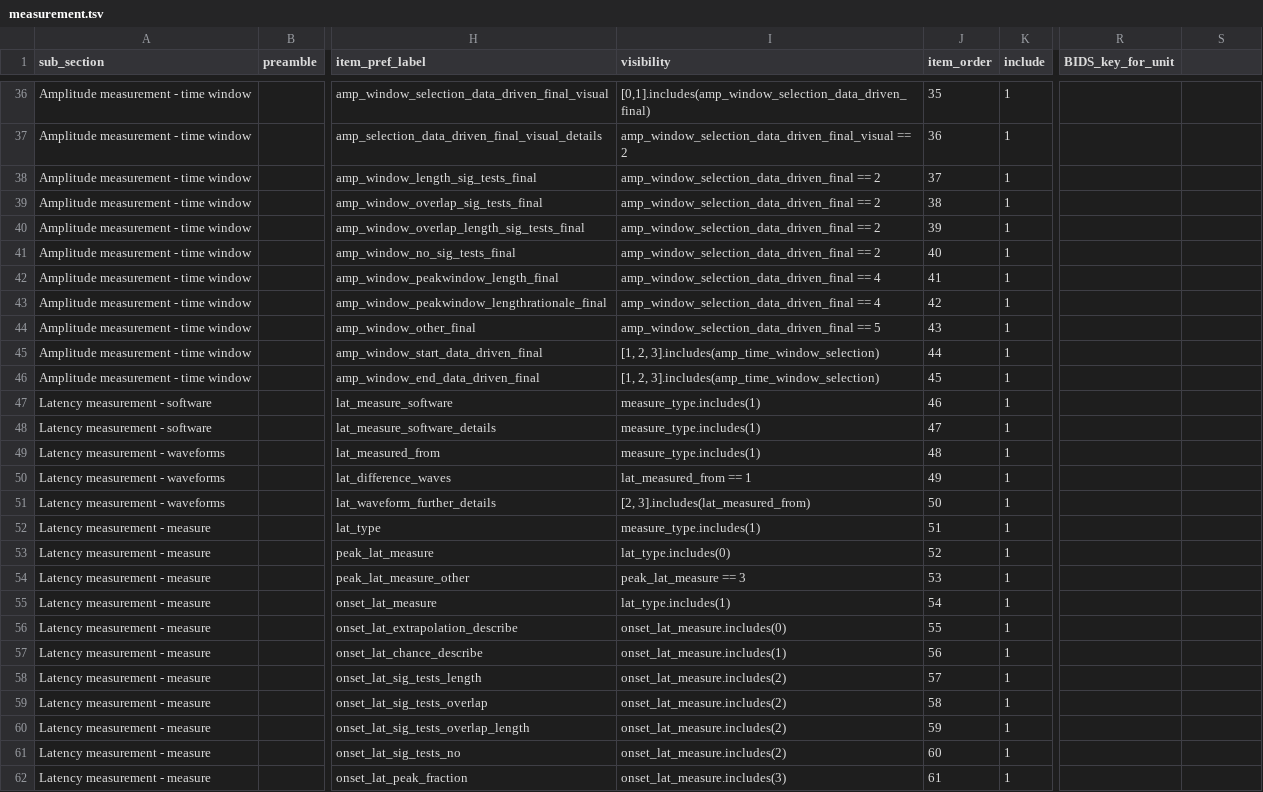
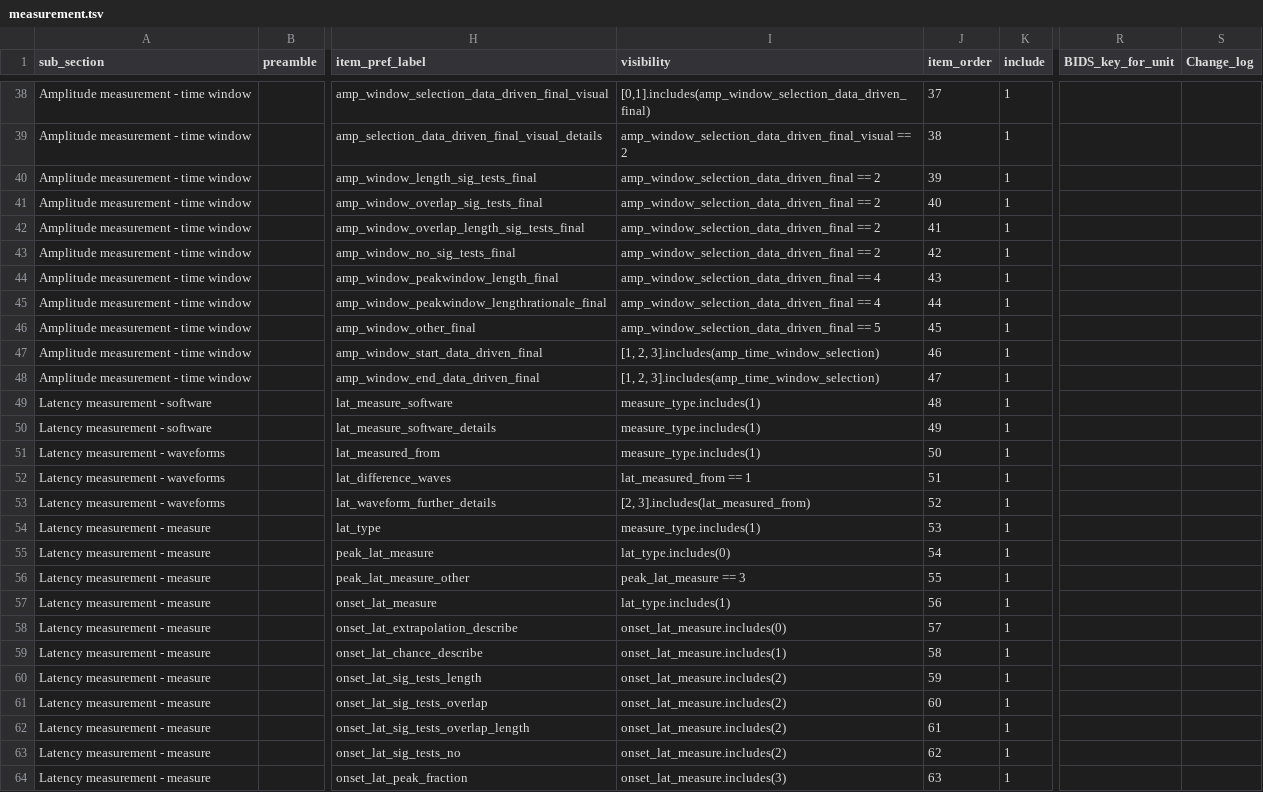
Before and after one commit to INCF/artem-is, a TSV file: inputs/tsv/measurement.tsv, drawn as a sheet; only a part is shown, gaps mark what is left out; addresses are those after the commit; the diff covers the shown part only; the diff names each change by its address in the sheet, - before the commit and + after, or states it on an @@ line.

```diff
--- a/inputs/tsv/measurement.tsv
+++ b/inputs/tsv/measurement.tsv
-S1: (empty)
+S1: Change_log
-J38 (item_order): 35
+J38 (item_order): 37
-J39 (item_order): 36
+J39 (item_order): 38
-J40 (item_order): 37
+J40 (item_order): 39
-J41 (item_order): 38
+J41 (item_order): 40
-J42 (item_order): 39
+J42 (item_order): 41
-J43 (item_order): 40
+J43 (item_order): 42
-J44 (item_order): 41
+J44 (item_order): 43
-J45 (item_order): 42
+J45 (item_order): 44
-J46 (item_order): 43
+J46 (item_order): 45
-J47 (item_order): 44
+J47 (item_order): 46
-J48 (item_order): 45
+J48 (item_order): 47
-J49 (item_order): 46
+J49 (item_order): 48
-J50 (item_order): 47
+J50 (item_order): 49
-J51 (item_order): 48
+J51 (item_order): 50
-J52 (item_order): 49
+J52 (item_order): 51
-J53 (item_order): 50
+J53 (item_order): 52
-J54 (item_order): 51
+J54 (item_order): 53
-J55 (item_order): 52
+J55 (item_order): 54
-J56 (item_order): 53
+J56 (item_order): 55
-J57 (item_order): 54
+J57 (item_order): 56
-J58 (item_order): 55
+J58 (item_order): 57
-J59 (item_order): 56
+J59 (item_order): 58
-J60 (item_order): 57
+J60 (item_order): 59
-J61 (item_order): 58
+J61 (item_order): 60
-J62 (item_order): 59
+J62 (item_order): 61
-J63 (item_order): 60
+J63 (item_order): 62
-J64 (item_order): 61
+J64 (item_order): 63
```
Also changed, not shown: 2 added rows and 48 edited cells elsewhere in this file, inputs/tsv/acquisition.tsv, inputs/tsv/design_sample.tsv, 6 other files.
